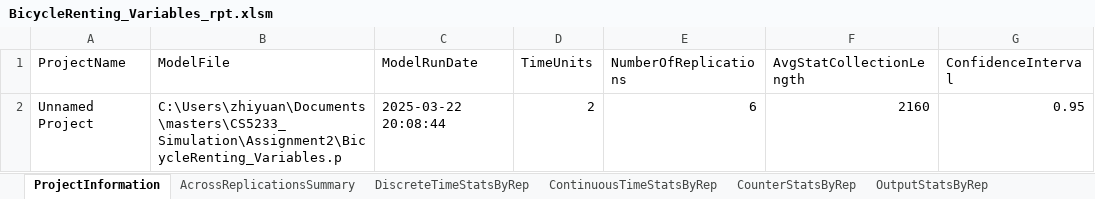
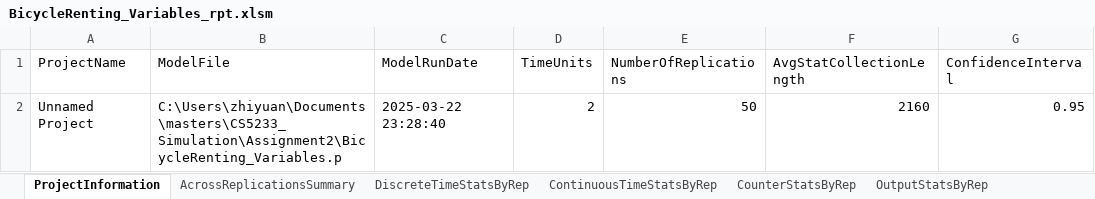
Before and after one commit to Ezio99/CS5233_Simulation, an Excel workbook: Assignment2/BicycleRenting_Variables_rpt.xlsm, sheet ProjectInformation, drawn as a sheet; values as stored, in another font and other column widths than the file's, no borders; conditional formats and table styles not drawn; the diff names each change by its address in the sheet, - before the commit and + after, or states it on an @@ line.

Commit message:
50 Replications run

```diff
--- a/Assignment2/BicycleRenting_Variables_rpt.xlsm (sheet ProjectInformation)
+++ b/Assignment2/BicycleRenting_Variables_rpt.xlsm (sheet ProjectInformation)
-C2 (ModelRunDate): 2025-03-22 20:08:44
+C2 (ModelRunDate): 2025-03-22 23:28:40
-E2 (NumberOfReplications): 6
+E2 (NumberOfReplications): 50
```
Also changed, not shown: sheet DiscreteTimeStatsByRep, sheet ContinuousTimeStatsByRep, sheet OutputStatsByRep, sheet AcrossReplicationsSummary, 11 other files.
